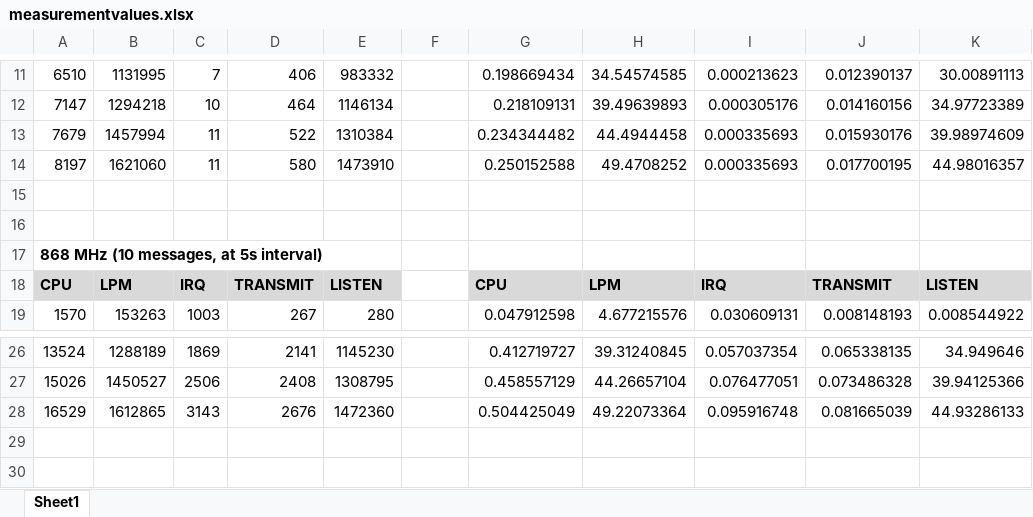
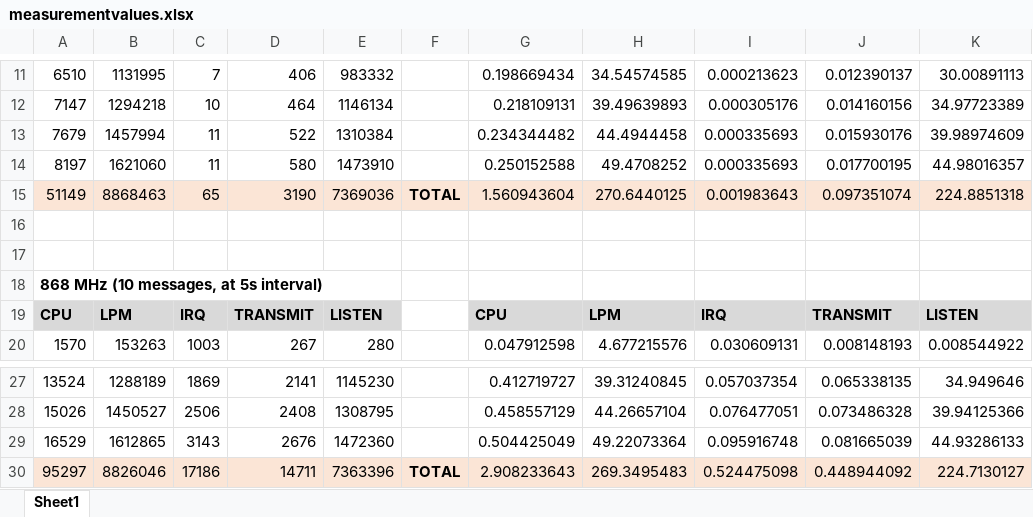
Before and after one commit to MatsDeMeyer/sensorNetworks-2.4vs868, an Excel workbook: measurementvalues.xlsx, sheet Sheet1, drawn as a sheet; only a part is shown, gaps mark what is left out; values as stored, in another font and other column widths than the file's, no borders; the diff names each change by its address in the sheet, - before the commit and + after, or states it on an @@ line.

Commit message:
added total values to excel sheet

```diff
--- a/measurementvalues.xlsx (sheet Sheet1)
+++ b/measurementvalues.xlsx (sheet Sheet1)
+row 15: 51149 | 8868463 | 65 | 3190 | 7369036 | TOTAL | 1.560943604 | 270.6440125 | 0.001983643 | 0.097351074 | 224.8851318
+row 30: 95297 | 8826046 | 17186 | 14711 | 7363396 | TOTAL | 2.908233643 | 269.3495483 | 0.524475098 | 0.448944092 | 224.7130127
```
Also changed, not shown: formulas that keep their value.
